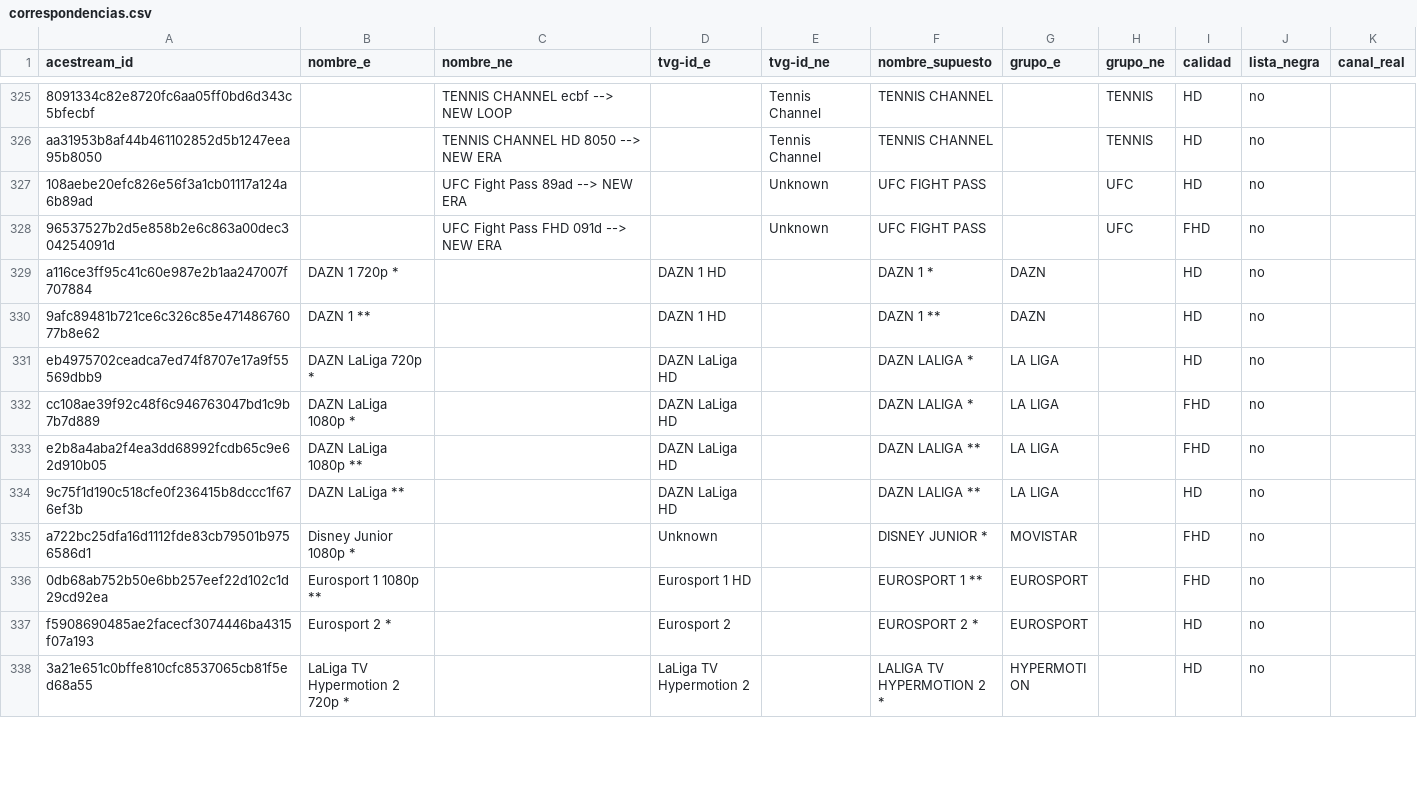
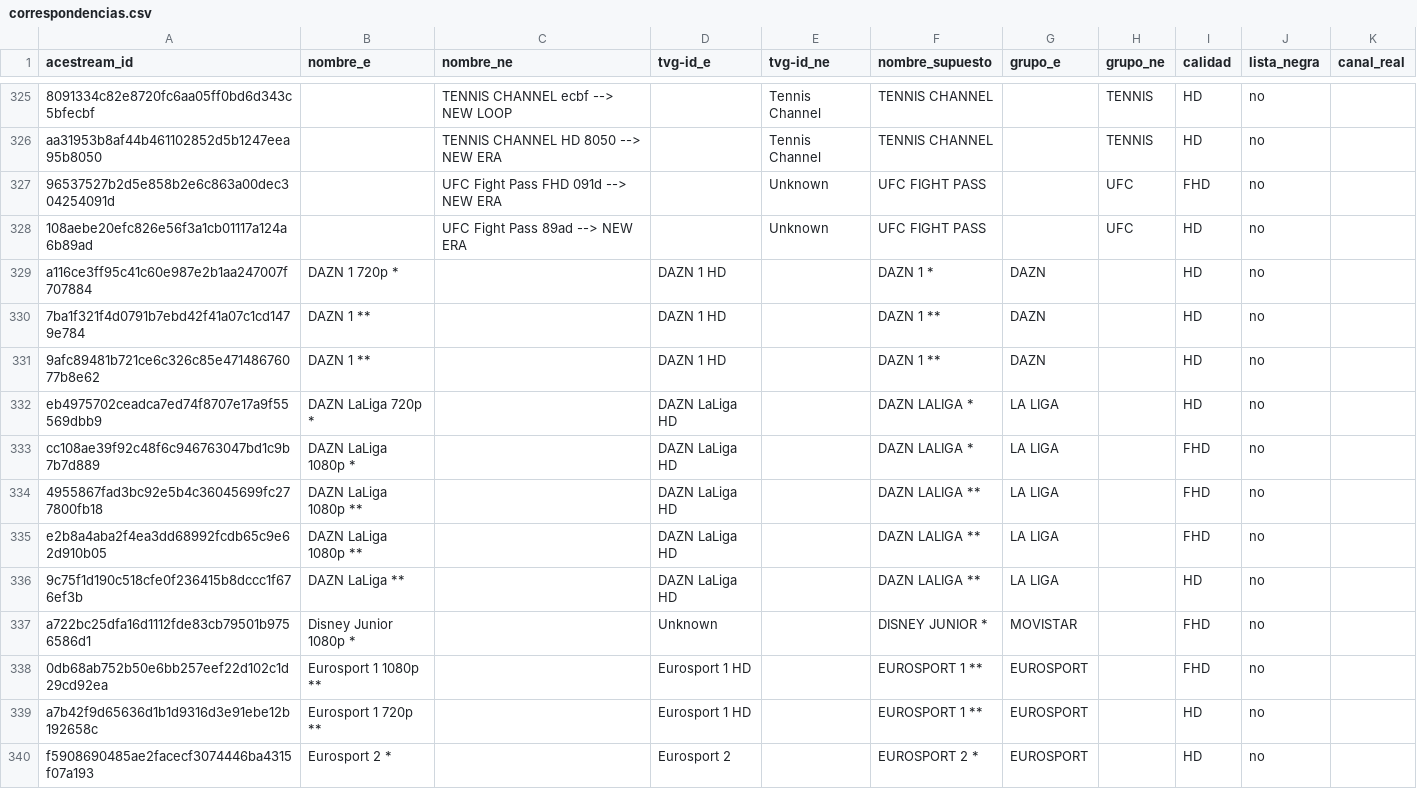
Before and after one commit to ezdakit/zukzeuk_listas, a CSV file: canales/correspondencias.csv, drawn as a sheet; only a part is shown, gaps mark what is left out; the shorter side is filled out with more unchanged rows; the diff covers the shown part only; the diff names each change by its address in the sheet, - before the commit and + after, or states it on an @@ line.

```diff
--- a/canales/correspondencias.csv
+++ b/canales/correspondencias.csv
@@ row 328 moved to row 327: 96537527b2d5e858b2e6c863a00dec304254091d @@
+row 330: 7ba1f321f4d0791b7ebd42f41a07c1cd1479e784 | DAZN 1 ** |  | DAZN 1 HD |  | DAZN 1 ** | DAZN |  | HD | no
+row 334: 4955867fad3bc92e5b4c36045699fc277800fb18 | DAZN LaLiga 1080p ** |  | DAZN LaLiga HD |  | DAZN LALIGA ** | LA LIGA |  | FHD | no
+row 339: a7b42f9d65636d1b1d9316d3e91ebe12b192658c | Eurosport 1 720p ** |  | Eurosport 1 HD |  | EUROSPORT 1 ** | EUROSPORT |  | HD | no
```
Also changed, not shown: 3 added rows and 61 moved rows elsewhere in this file, canales/descartes.csv, canales/eventos_canales.csv, 4 other files.
